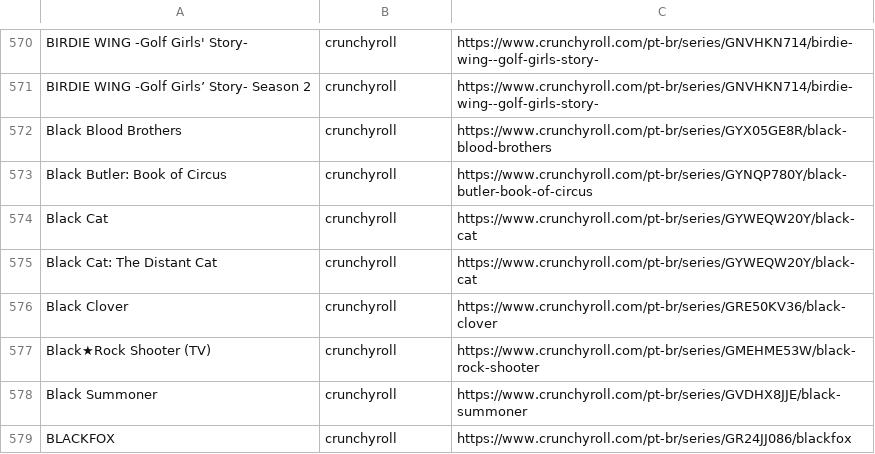
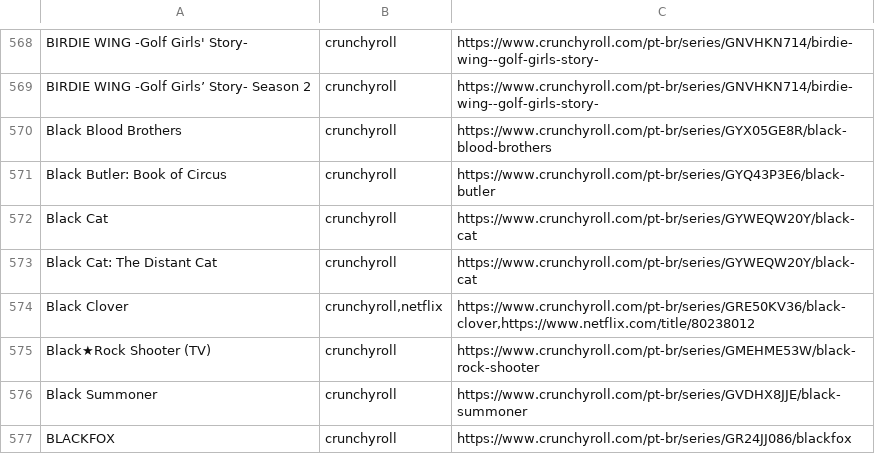
Before and after one commit to SantosThiago/Aniwatch_site, a CSV file: animes.csv, drawn as a sheet; only a part is shown, gaps mark what is left out; the diff covers the shown part only.

```diff
--- a/animes.csv
+++ b/animes.csv
@@ -572,6 +570,6 @@ BIRDIE WING -Golf Girls’ Story- Season 2,crunchyroll,https://www.crunchyroll.c
 Black Blood Brothers,crunchyroll,https://www.crunchyroll.com/pt-br/series/GYX05GE8R/black-blood-brothers
-Black Butler: Book of Circus,crunchyroll,https://www.crunchyroll.com/pt-br/series/GYNQP780Y/black-butler-book-of-circus
+Black Butler: Book of Circus,crunchyroll,https://www.crunchyroll.com/pt-br/series/GYQ43P3E6/black-butler
 Black Cat,crunchyroll,https://www.crunchyroll.com/pt-br/series/GYWEQW20Y/black-cat
 Black Cat: The Distant Cat,crunchyroll,https://www.crunchyroll.com/pt-br/series/GYWEQW20Y/black-cat
-Black Clover,crunchyroll,https://www.crunchyroll.com/pt-br/series/GRE50KV36/black-clover
+Black Clover,"crunchyroll,netflix","https://www.crunchyroll.com/pt-br/series/GRE50KV36/black-clover,https://www.netflix.com/title/80238012"
 Black★Rock Shooter (TV),crunchyroll,https://www.crunchyroll.com/pt-br/series/GMEHME53W/black-rock-shooter
```
Also changed, not shown: 13 added rows, 30 removed rows and 41 edited cells elsewhere in this file, 1 other file.
